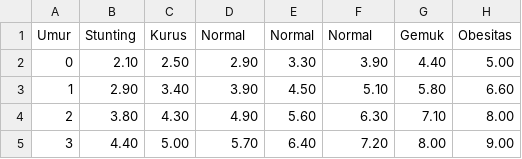
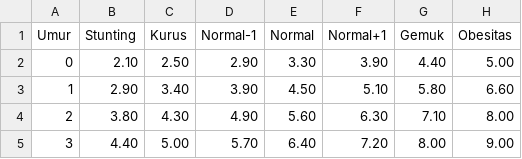
Before and after one commit to noneneedme/ujicoba, a CSV file: percobaan1.csv, drawn as a sheet; only a part is shown.

Commit message:
Update percobaan1.csv

```diff
--- a/percobaan1.csv
+++ b/percobaan1.csv
@@ -1,2 +1,2 @@
-Umur,Stunting,Kurus,Normal ,Normal,Normal,Gemuk,Obesitas
+Umur,Stunting,Kurus,Normal-1,Normal,Normal+1,Gemuk,Obesitas
 0,2.10,2.50,2.90,3.30,3.90,4.40,5.00
```
